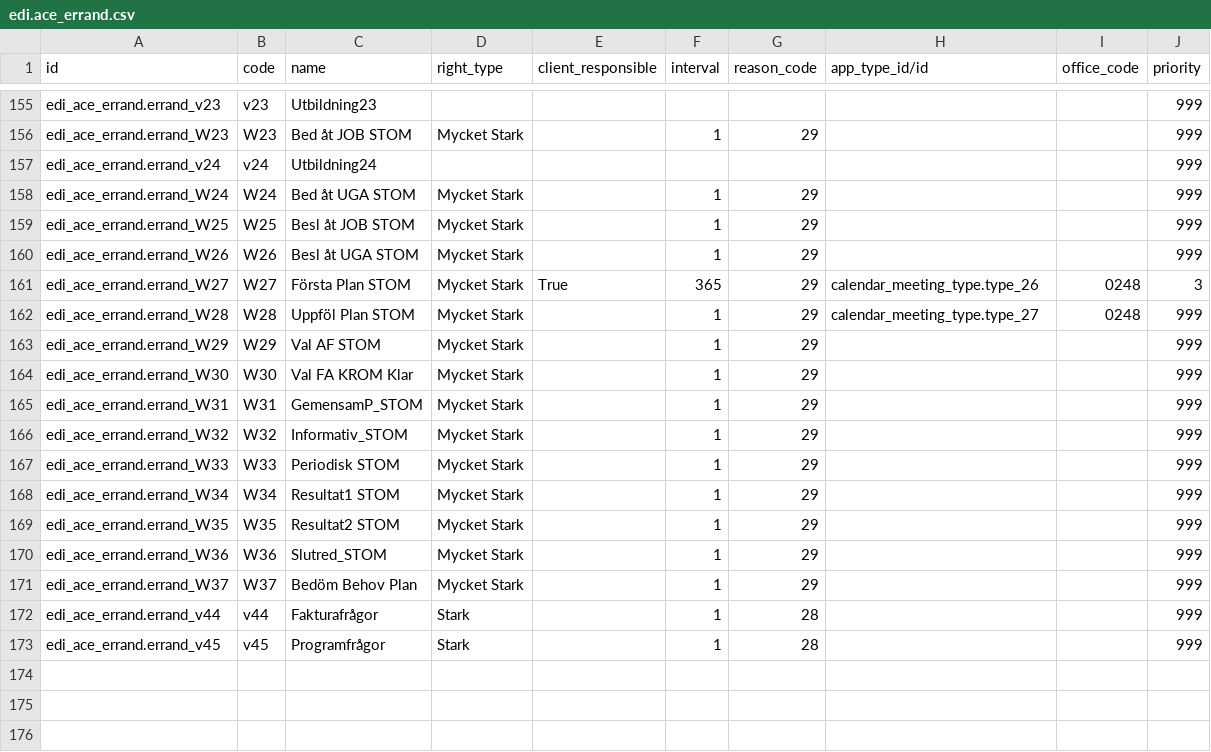
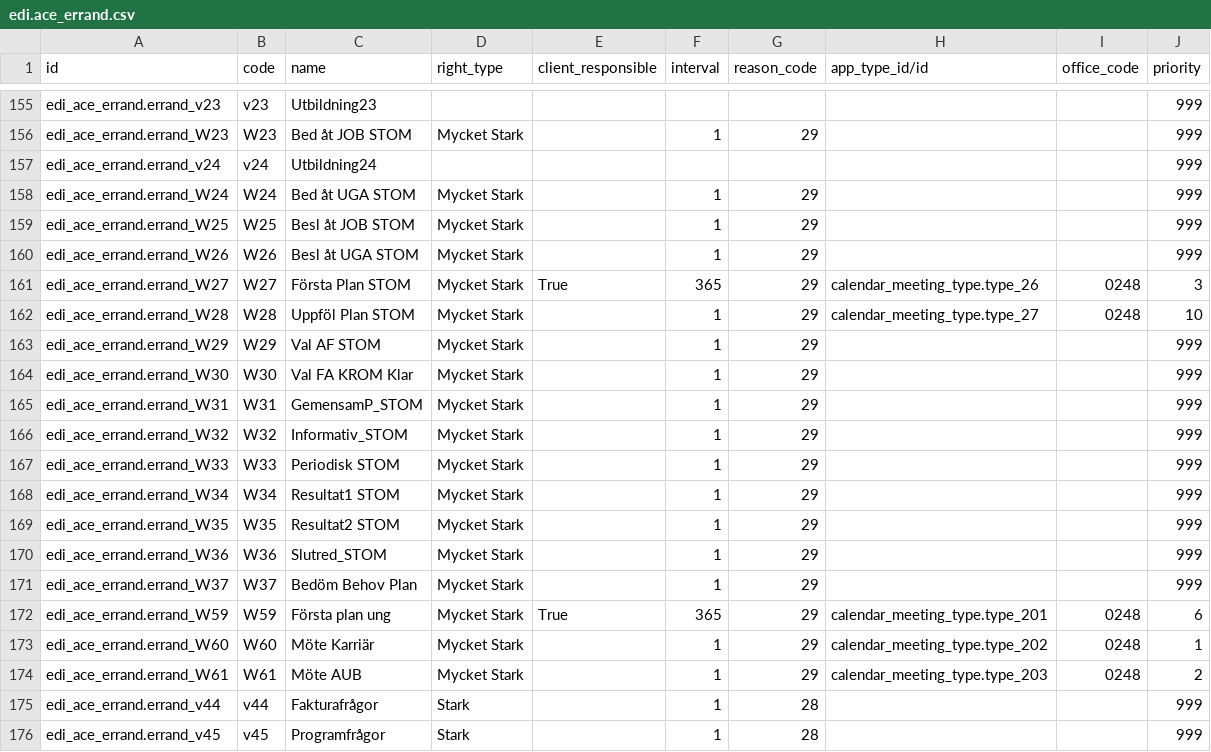
Before and after one commit to vertelab/odoo-edi, a CSV file: edi_af_appointment/data/edi.ace_errand.csv, drawn as a sheet; only a part is shown, gaps mark what is left out.

Commit message:
edi_af_appointment AFC-1715: Added support for new appointment types.

```diff
--- a/edi_af_appointment/data/edi.ace_errand.csv
+++ b/edi_af_appointment/data/edi.ace_errand.csv
@@ -161,3 +161,3 @@ edi_ace_errand.errand_W26,W26,Besl åt UGA STOM,Mycket Stark,,1,29,,,999
 edi_ace_errand.errand_W27,W27,Första Plan STOM,Mycket Stark,True,365,29,calendar_meeting_type.type_26,0248,3
-edi_ace_errand.errand_W28,W28,Uppföl Plan STOM,Mycket Stark,,1,29,calendar_meeting_type.type_27,0248,999
+edi_ace_errand.errand_W28,W28,Uppföl Plan STOM,Mycket Stark,,1,29,calendar_meeting_type.type_27,0248,10
 edi_ace_errand.errand_W29,W29,Val AF STOM,Mycket Stark,,1,29,,,999
@@ -171,2 +171,5 @@ edi_ace_errand.errand_W36,W36,Slutred_STOM,Mycket Stark,,1,29,,,999
 edi_ace_errand.errand_W37,W37,Bedöm Behov Plan,Mycket Stark,,1,29,,,999
+edi_ace_errand.errand_W59,W59,Första plan ung,Mycket Stark,True,365,29,calendar_meeting_type.type_201,0248,6
+edi_ace_errand.errand_W60,W60,Möte Karriär,Mycket Stark,,1,29,calendar_meeting_type.type_202,0248,1
+edi_ace_errand.errand_W61,W61,Möte AUB,Mycket Stark,,1,29,calendar_meeting_type.type_203,0248,2
 edi_ace_errand.errand_v44,v44,Fakturafrågor,Stark,,1,28,,,999
```
Also changed, not shown: edi_af_appointment/data/edi.ace_queue.csv, 1 other file.
